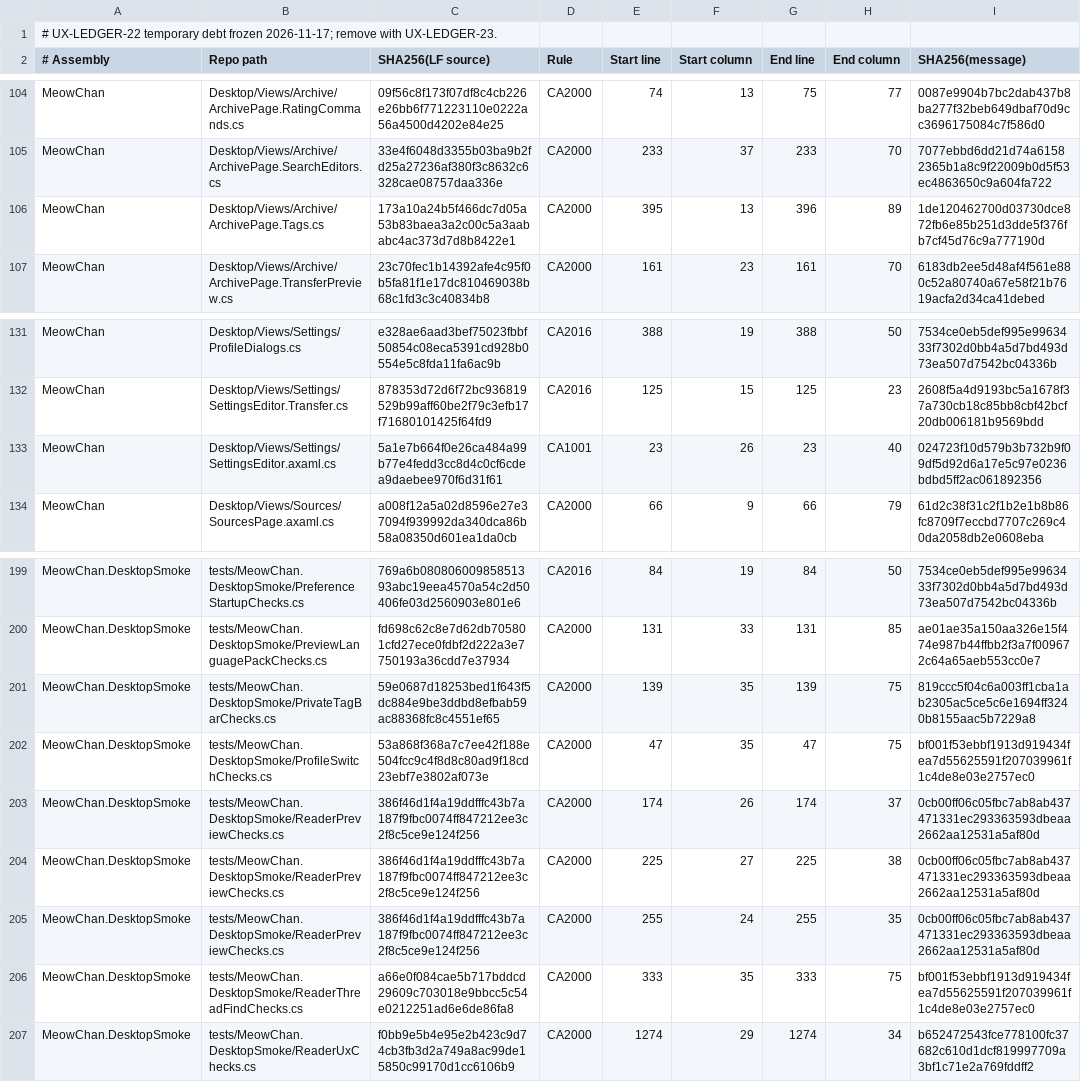
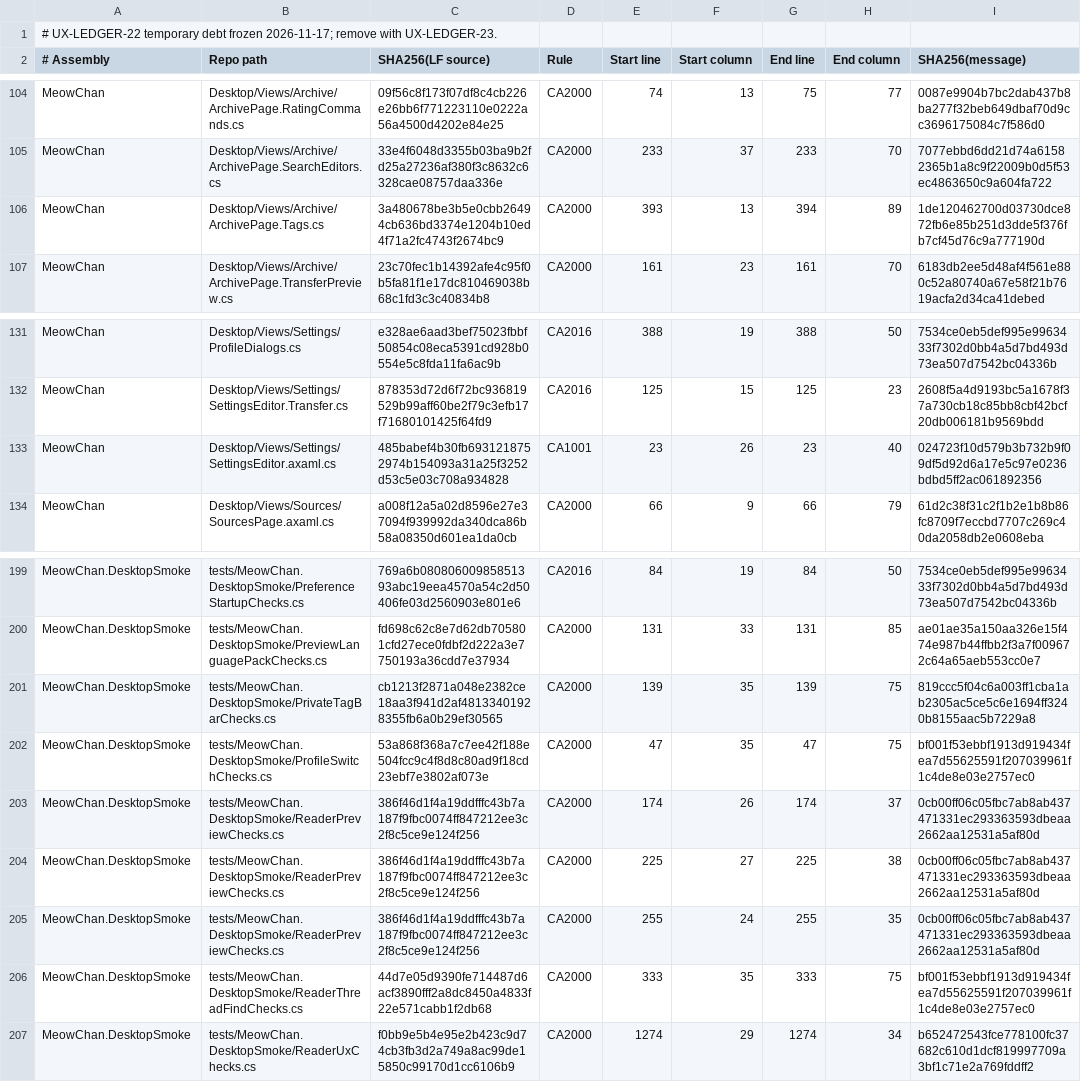
Before and after one commit to grassmann-it/MeowChan, a TSV file: build/analyzer-baseline-2026-11-17.tsv, drawn as a sheet; only a part is shown, gaps mark what is left out.

```diff
--- a/build/analyzer-baseline-2026-11-17.tsv
+++ b/build/analyzer-baseline-2026-11-17.tsv
@@ -105,3 +105,3 @@ MeowChan	Desktop/Views/Archive/ArchivePage.RatingCommands.cs	09f56c8f173f07df8c4
 MeowChan	Desktop/Views/Archive/ArchivePage.SearchEditors.cs	33e4f6048d3355b03ba9b2fd25a27236af380f3c8632c6328cae08757daa336e	CA2000	233	37	233	70	7077ebbd6dd21d74a61582365b1a8c9f22009b0d5f53ec4863650c9a604fa722
-MeowChan	Desktop/Views/Archive/ArchivePage.Tags.cs	173a10a24b5f466dc7d05a53b83baea3a2c00c5a3aababc4ac373d7d8b8422e1	CA2000	395	13	396	89	1de120462700d03730dce872fb6e85b251d3dde5f376fb7cf45d76c9a777190d
+MeowChan	Desktop/Views/Archive/ArchivePage.Tags.cs	3a480678be3b5e0cbb26494cb636bd3374e1204b10ed4f71a2fc4743f2674bc9	CA2000	393	13	394	89	1de120462700d03730dce872fb6e85b251d3dde5f376fb7cf45d76c9a777190d
 MeowChan	Desktop/Views/Archive/ArchivePage.TransferPreview.cs	23c70fec1b14392afe4c95f0b5fa81f1e17dc810469038b68c1fd3c3c40834b8	CA2000	161	23	161	70	6183db2ee5d48af4f561e880c52a80740a67e58f21b7619acfa2d34ca41debed
@@ -132,3 +132,3 @@ MeowChan	Desktop/Views/Settings/ProfileDialogs.cs	e328ae6aad3bef75023fbbf50854c0
 MeowChan	Desktop/Views/Settings/SettingsEditor.Transfer.cs	878353d72d6f72bc936819529b99aff60be2f79c3efb17f71680101425f64fd9	CA2016	125	15	125	23	2608f5a4d9193bc5a1678f37a730cb18c85bb8cbf42bcf20db006181b9569bdd
-MeowChan	Desktop/Views/Settings/SettingsEditor.axaml.cs	5a1e7b664f0e26ca484a99b77e4fedd3cc8d4c0cf6cdea9daebee970f6d31f61	CA1001	23	26	23	40	024723f10d579b3b732b9f09df5d92d6a17e5c97e0236bdbd5ff2ac061892356
+MeowChan	Desktop/Views/Settings/SettingsEditor.axaml.cs	485babef4b30fb6931218752974b154093a31a25f3252d53c5e03c708a934828	CA1001	23	26	23	40	024723f10d579b3b732b9f09df5d92d6a17e5c97e0236bdbd5ff2ac061892356
 MeowChan	Desktop/Views/Sources/SourcesPage.axaml.cs	a008f12a5a02d8596e27e37094f939992da340dca86b58a08350d601ea1da0cb	CA2000	66	9	66	79	61d2c38f31c2f1b2e1b8b86fc8709f7eccbd7707c269c40da2058db2e0608eba
@@ -200,3 +200,3 @@ MeowChan.DesktopSmoke	tests/MeowChan.DesktopSmoke/PreferenceStartupChecks.cs	769
 MeowChan.DesktopSmoke	tests/MeowChan.DesktopSmoke/PreviewLanguagePackChecks.cs	fd698c62c8e7d62db705801cfd27ece0fdbf2d222a3e7750193a36cdd7e37934	CA2000	131	33	131	85	ae01ae35a150aa326e15f474e987b44ffbb2f3a7f009672c64a65aeb553cc0e7
-MeowChan.DesktopSmoke	tests/MeowChan.DesktopSmoke/PrivateTagBarChecks.cs	59e0687d18253bed1f643f5dc884e9be3ddbd8efbab59ac88368fc8c4551ef65	CA2000	139	35	139	75	819ccc5f04c6a003ff1cba1ab2305ac5ce5c6e1694ff3240b8155aac5b7229a8
+MeowChan.DesktopSmoke	tests/MeowChan.DesktopSmoke/PrivateTagBarChecks.cs	cb1213f2871a048e2382ce18aa3f941d2af48133401928355fb6a0b29ef30565	CA2000	139	35	139	75	819ccc5f04c6a003ff1cba1ab2305ac5ce5c6e1694ff3240b8155aac5b7229a8
 MeowChan.DesktopSmoke	tests/MeowChan.DesktopSmoke/ProfileSwitchChecks.cs	53a868f368a7c7ee42f188e504fcc9c4f8d8c80ad9f18cd23ebf7e3802af073e	CA2000	47	35	47	75	bf001f53ebbf1913d919434fea7d55625591f207039961f1c4de8e03e2757ec0
@@ -205,3 +205,3 @@ MeowChan.DesktopSmoke	tests/MeowChan.DesktopSmoke/ReaderPreviewChecks.cs	386f46d
 MeowChan.DesktopSmoke	tests/MeowChan.DesktopSmoke/ReaderPreviewChecks.cs	386f46d1f4a19ddfffc43b7a187f9fbc0074ff847212ee3c2f8c5ce9e124f256	CA2000	255	24	255	35	0cb00ff06c05fbc7ab8ab437471331ec293363593dbeaa2662aa12531a5af80d
-MeowChan.DesktopSmoke	tests/MeowChan.DesktopSmoke/ReaderThreadFindChecks.cs	a66e0f084cae5b717bddcd29609c703018e9bbcc5c54e0212251ad6e6de86fa8	CA2000	333	35	333	75	bf001f53ebbf1913d919434fea7d55625591f207039961f1c4de8e03e2757ec0
+MeowChan.DesktopSmoke	tests/MeowChan.DesktopSmoke/ReaderThreadFindChecks.cs	44d7e05d9390fe714487d6acf3890fff2a8dc8450a4833f22e571cabb1f2db68	CA2000	333	35	333	75	bf001f53ebbf1913d919434fea7d55625591f207039961f1c4de8e03e2757ec0
 MeowChan.DesktopSmoke	tests/MeowChan.DesktopSmoke/ReaderUxChecks.cs	f0bb9e5b4e95e2b423c9d74cb3fb3d2a749a8ac99de15850c99170d1cc6106b9	CA2000	1274	29	1274	34	b652472543fce778100fc37682c610d1dcf819997709a3bf1c71e2a769fddff2
```
